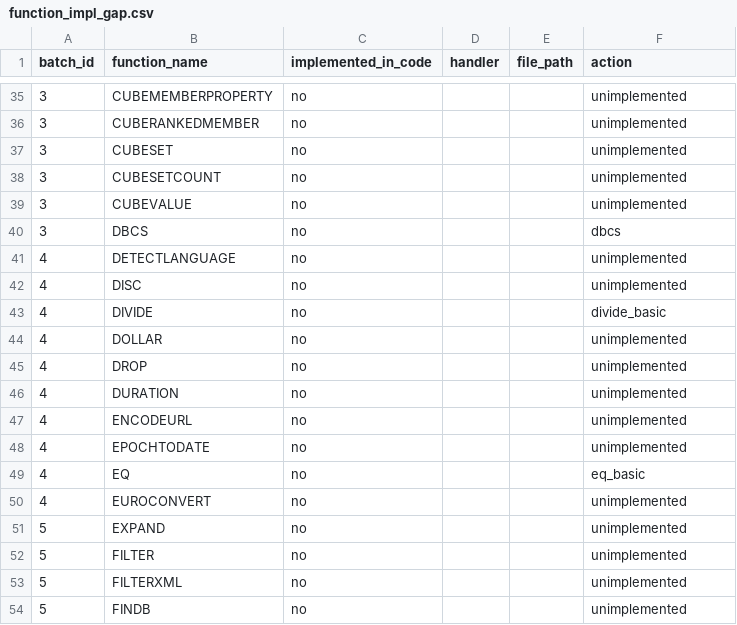
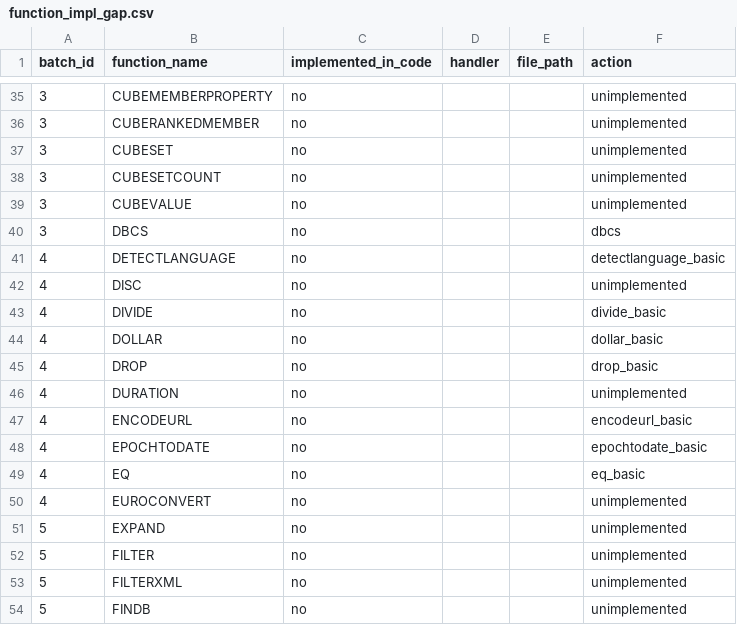
Before and after one commit to ThoroBid-AI/Dagger_IronCalc, a CSV file: specs/reports/function_impl_gap.csv, drawn as a sheet; only a part is shown, gaps mark what is left out.

```diff
--- a/specs/reports/function_impl_gap.csv
+++ b/specs/reports/function_impl_gap.csv
@@ -40,10 +40,10 @@ batch_id,function_name,implemented_in_code,handler,file_path,action
 3,DBCS,no,,,dbcs
-4,DETECTLANGUAGE,no,,,unimplemented
+4,DETECTLANGUAGE,no,,,detectlanguage_basic
 4,DISC,no,,,unimplemented
 4,DIVIDE,no,,,divide_basic
-4,DOLLAR,no,,,unimplemented
-4,DROP,no,,,unimplemented
+4,DOLLAR,no,,,dollar_basic
+4,DROP,no,,,drop_basic
 4,DURATION,no,,,unimplemented
-4,ENCODEURL,no,,,unimplemented
-4,EPOCHTODATE,no,,,unimplemented
+4,ENCODEURL,no,,,encodeurl_basic
+4,EPOCHTODATE,no,,,epochtodate_basic
 4,EQ,no,,,eq_basic
```
Also changed, not shown: specs/pipelines/function_fallbacks.csv, 3 other files.
